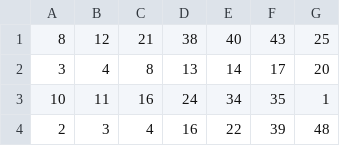
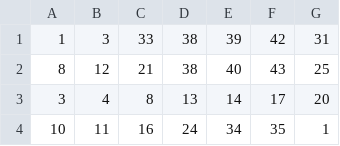
Before and after one commit to Websolution-sg/4D_Predictor, a CSV file: totoResult.csv, drawn as a sheet; only a part is shown; the shorter side is filled out with more unchanged rows; the diff names each change by its address in the sheet, - before the commit and + after, or states it on an @@ line.

```diff
--- a/totoResult.csv
+++ b/totoResult.csv
+row 1: 1 | 3 | 33 | 38 | 39 | 42 | 31
```
